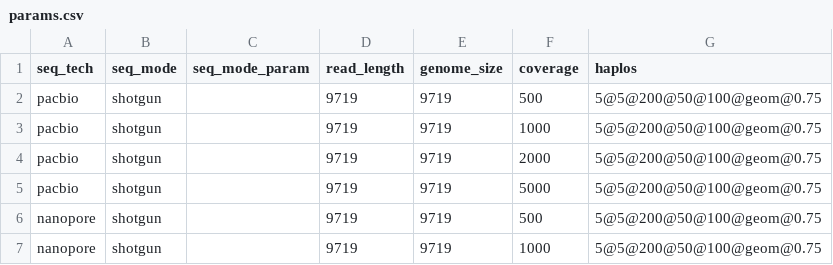
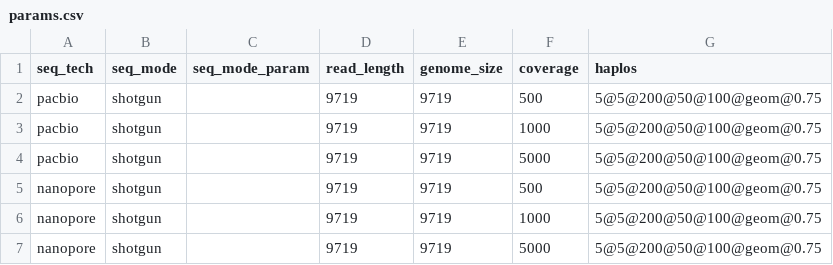
Before and after one commit to cbg-ethz/V-pipe, a CSV file: resources/auxiliary_workflows/benchmark/resources/local_haplotype_setup/config_longreads/params.csv, drawn as a sheet; removed rows and columns are numbered as before the commit, all else as after; the diff names each change by its address in the sheet, - before the commit and + after, or states it on an @@ line.

Commit message:
[local_haplotype_setup] long reads config update

```diff
--- a/resources/auxiliary_workflows/benchmark/resources/local_haplotype_setup/config_longreads/params.csv
+++ b/resources/auxiliary_workflows/benchmark/resources/local_haplotype_setup/config_longreads/params.csv
-row 4: pacbio | shotgun |  | 9719 | 9719 | 2000 | 5@5@200@50@100@geom@0.75
+row 7: nanopore | shotgun |  | 9719 | 9719 | 5000 | 5@5@200@50@100@geom@0.75
```
